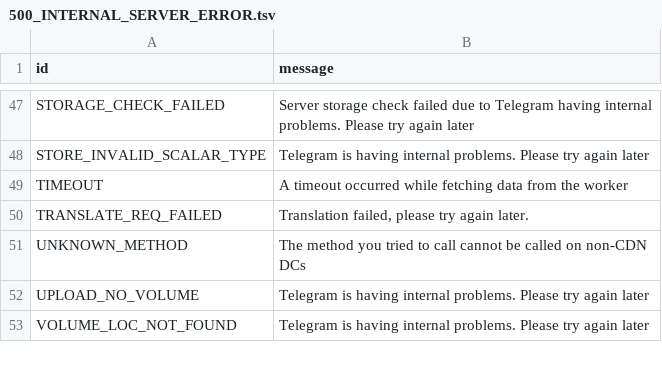
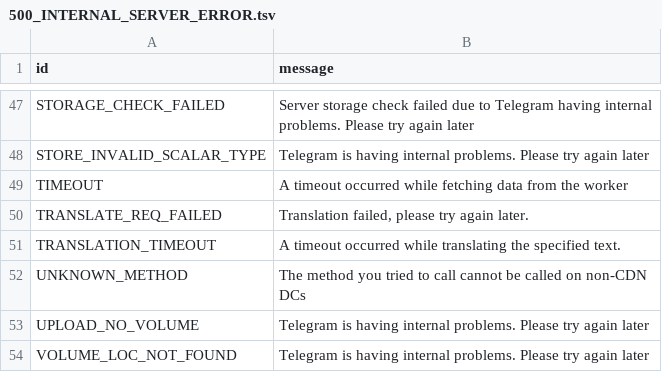
Before and after one commit to AeonOrg/Electrogram, a TSV file: compiler/errors/source/500_INTERNAL_SERVER_ERROR.tsv, drawn as a sheet; only a part is shown, gaps mark what is left out.

```diff
--- a/compiler/errors/source/500_INTERNAL_SERVER_ERROR.tsv
+++ b/compiler/errors/source/500_INTERNAL_SERVER_ERROR.tsv
@@ -50,2 +50,3 @@ TIMEOUT	A timeout occurred while fetching data from the worker
 TRANSLATE_REQ_FAILED	Translation failed, please try again later.
+TRANSLATION_TIMEOUT	A timeout occurred while translating the specified text.
 UNKNOWN_METHOD	The method you tried to call cannot be called on non-CDN DCs
```
Also changed, not shown: compiler/errors/source/400_BAD_REQUEST.tsv, compiler/errors/source/403_FORBIDDEN.tsv, 7 other files.
